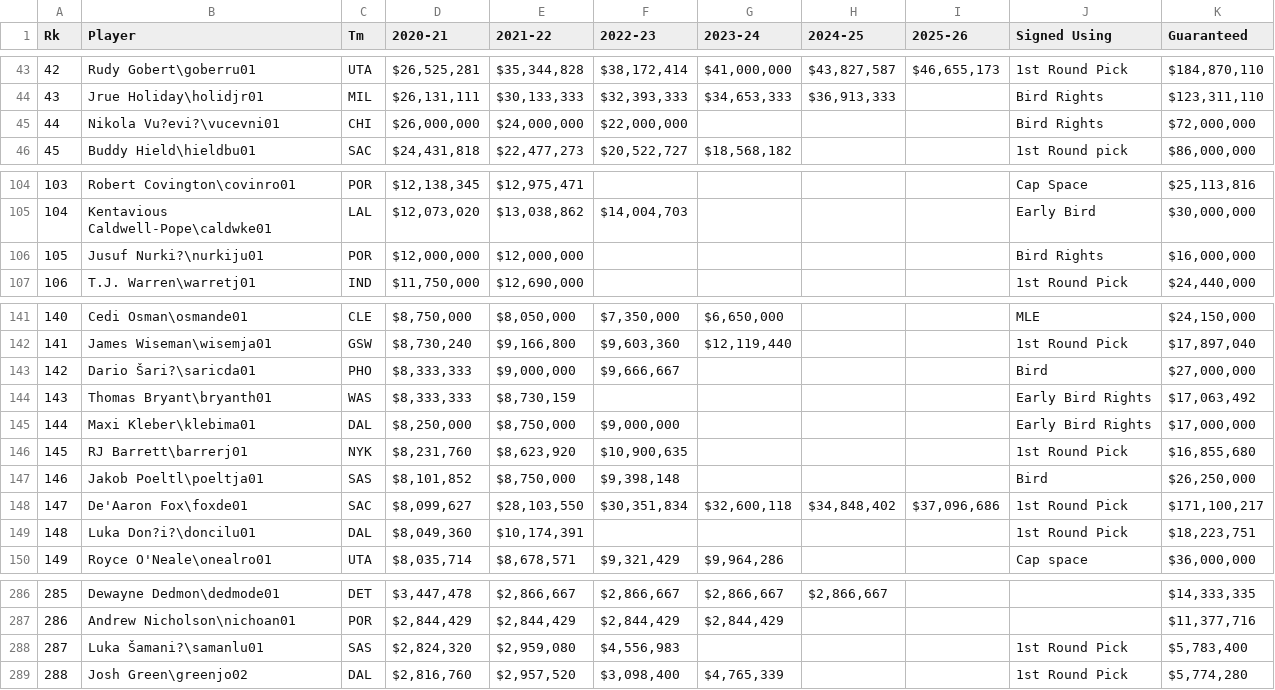
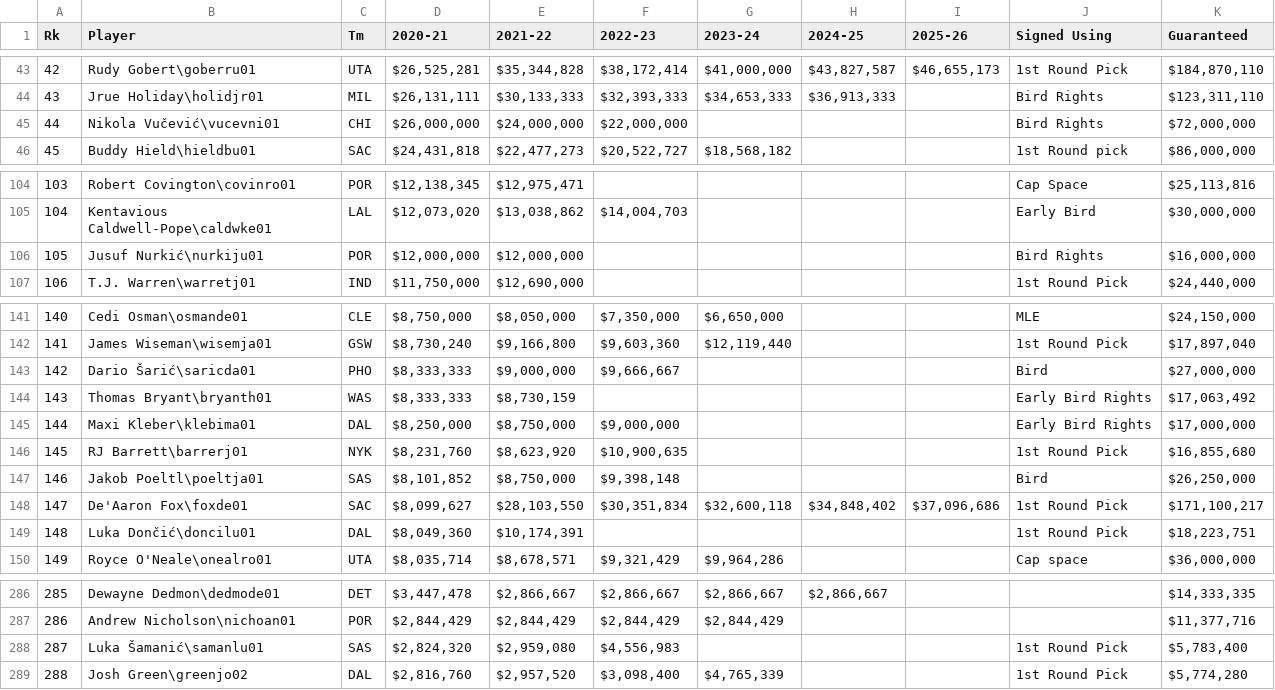
Before and after one commit to ic17rey/butler-groupA-project1, a CSV file: Resources/NBA_salaries.csv, drawn as a sheet; only a part is shown, gaps mark what is left out; the diff covers the shown part only; the diff names each change by its address in the sheet, - before the commit and + after, or states it on an @@ line.

```diff
--- a/Resources/NBA_salaries.csv
+++ b/Resources/NBA_salaries.csv
-B45 (Player): Nikola Vu?evi?\vucevni01
+B45 (Player): Nikola Vučević\vucevni01
-B106 (Player): Jusuf Nurki?\nurkiju01
+B106 (Player): Jusuf Nurkić\nurkiju01
-B143 (Player): Dario Šari?\saricda01
+B143 (Player): Dario Šarić\saricda01
-B149 (Player): Luka Don?i?\doncilu01
+B149 (Player): Luka Dončić\doncilu01
-B288 (Player): Luka Šamani?\samanlu01
+B288 (Player): Luka Šamanić\samanlu01
```
Also changed, not shown: 13 edited cells elsewhere in this file.
